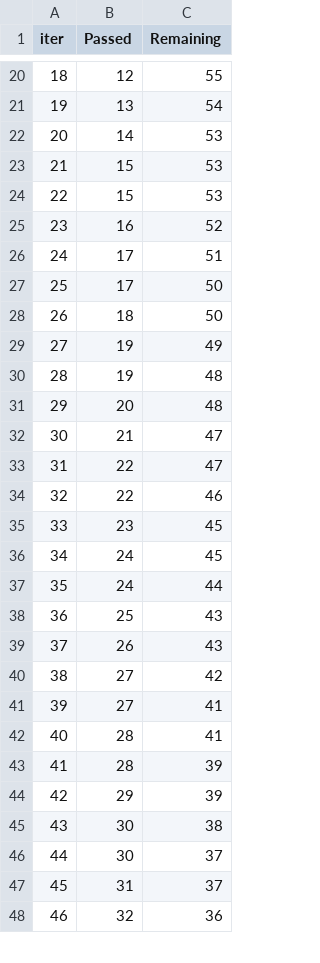
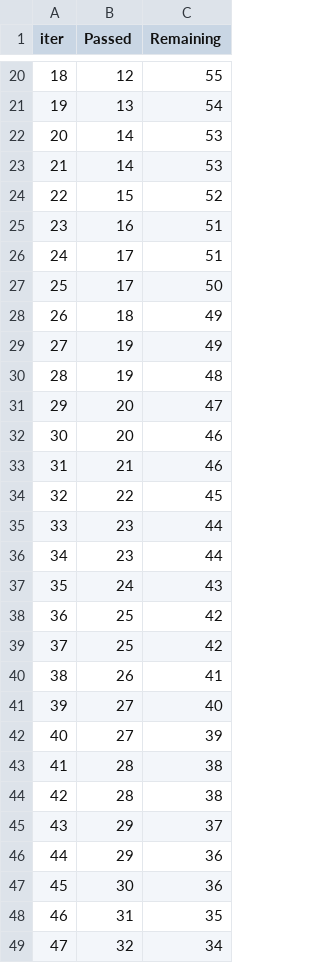
Before and after one commit to NattiMan/project1, a TSV file: catboost_info/time_left.tsv, drawn as a sheet; only a part is shown, gaps mark what is left out; removed rows and columns are numbered as before the commit, all else as after; the diff covers the shown part only; the diff names each change by its address in the sheet, - before the commit and + after, or states it on an @@ line.

```diff
--- a/catboost_info/time_left.tsv
+++ b/catboost_info/time_left.tsv
@@ column A (iter) renumbered between rows 7 and 90 @@
-B23 (Passed): 15
+B23 (Passed): 14
-C24 (Remaining): 53
+C24 (Remaining): 52
-C25 (Remaining): 52
+C25 (Remaining): 51
-C28 (Remaining): 50
+C28 (Remaining): 49
-C31 (Remaining): 48
+C31 (Remaining): 47
+row 32: 30 | 20 | 46
-C33 (Remaining): 47
+C33 (Remaining): 46
-C34 (Remaining): 47
+C34 (Remaining): 45
-row 34: 32 | 22 | 46
-C35 (Remaining): 45
+C35 (Remaining): 44
-row 36: 34 | 24 | 45
+row 36: 34 | 23 | 44
-C37 (Remaining): 44
+C37 (Remaining): 43
-C38 (Remaining): 43
+C38 (Remaining): 42
+row 39: 37 | 25 | 42
-C40 (Remaining): 43
+C40 (Remaining): 41
-C41 (Remaining): 42
+C41 (Remaining): 40
-C42 (Remaining): 41
+C42 (Remaining): 39
-C43 (Remaining): 41
+C43 (Remaining): 38
-C44 (Remaining): 39
+C44 (Remaining): 38
-C45 (Remaining): 39
+C45 (Remaining): 37
-row 45: 43 | 30 | 38
+row 46: 44 | 29 | 36
-C47 (Remaining): 37
+C47 (Remaining): 36
-C48 (Remaining): 37
+C48 (Remaining): 35
-C49 (Remaining): 36
+C49 (Remaining): 34
```
Also changed, not shown: 8 added rows, 9 removed rows and 41 edited cells elsewhere in this file, 10 other files.
